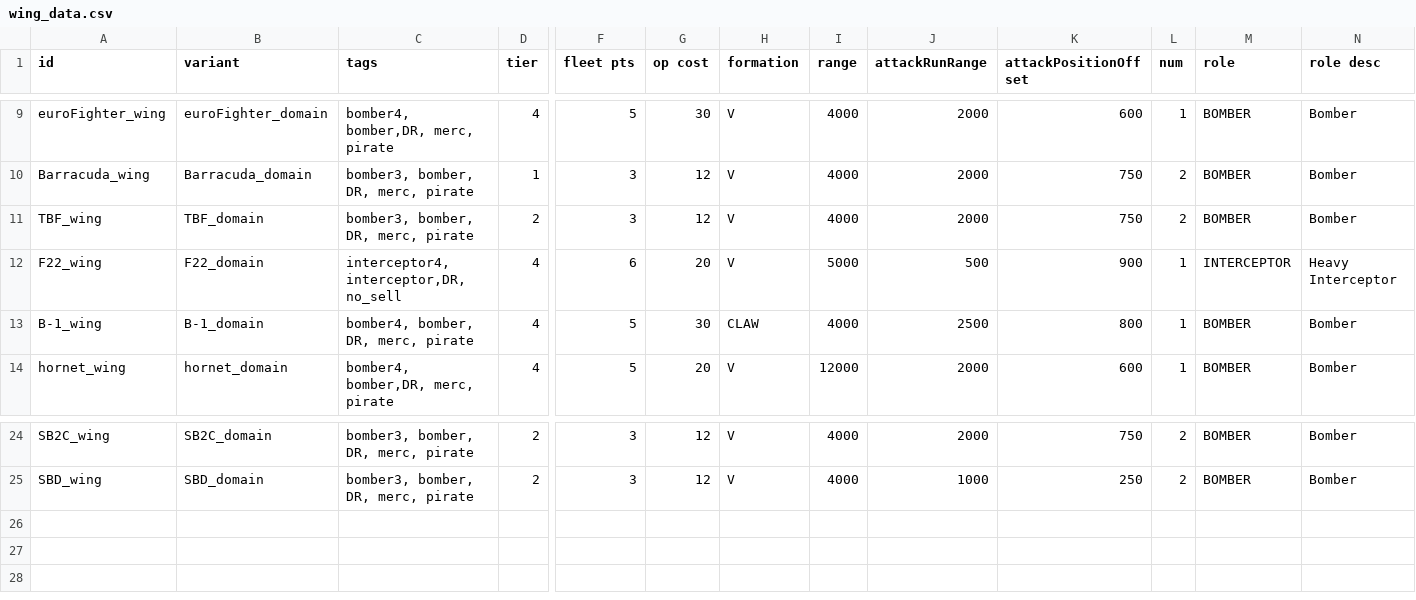
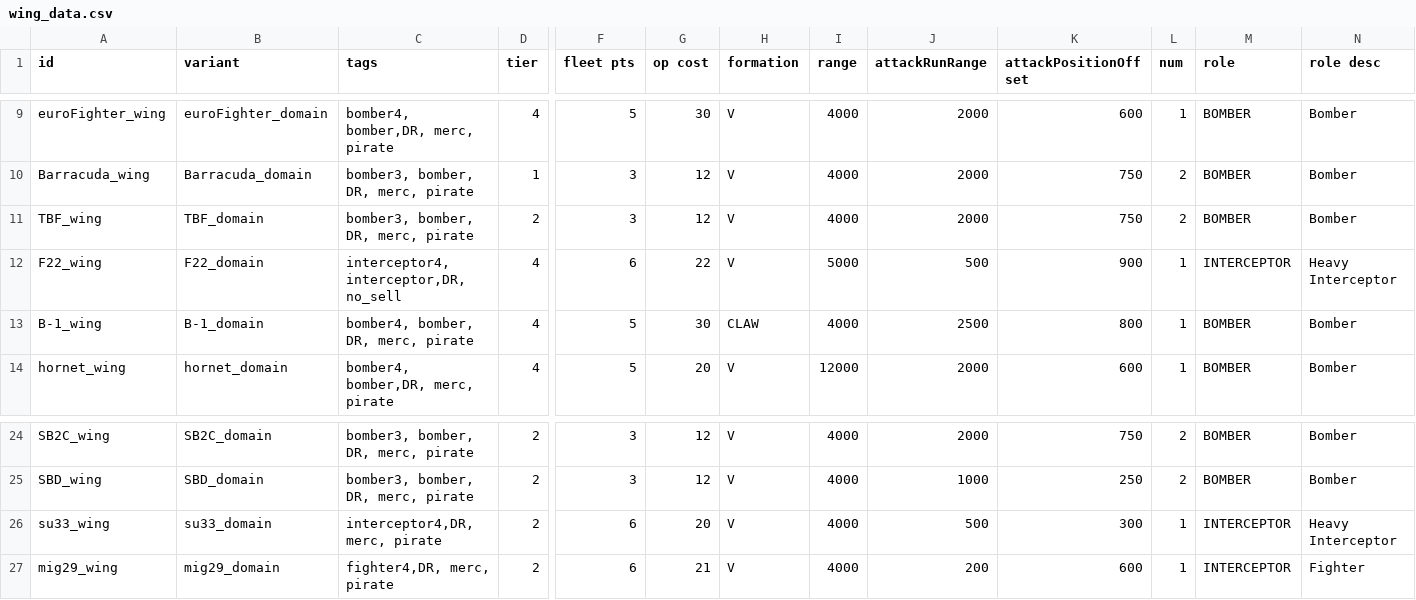
Before and after one commit to bryceOctovioOstrem/domainReformed, a CSV file: data/hulls/wing_data.csv, drawn as a sheet; only a part is shown, gaps mark what is left out; rows hold the shown columns only; the diff names each change by its address in the sheet, - before the commit and + after, or states it on an @@ line.

```diff
--- a/data/hulls/wing_data.csv
+++ b/data/hulls/wing_data.csv
-G12 (op cost): 20
+G12 (op cost): 22
+row 26: su33_wing | su33_domain | interceptor4,DR, merc, pirate | 2 | 6 | 20 | V | 4000 | 500 | 300 | 1 | INTERCEPTOR | Heavy Interceptor
+row 27: mig29_wing | mig29_domain | fighter4,DR, merc, pirate | 2 | 6 | 21 | V | 4000 | 200 | 600 | 1 | INTERCEPTOR | Fighter
```
Also changed, not shown: data/campaign/industries.csv, data/hulls/ship_data.csv, 17 other files.
